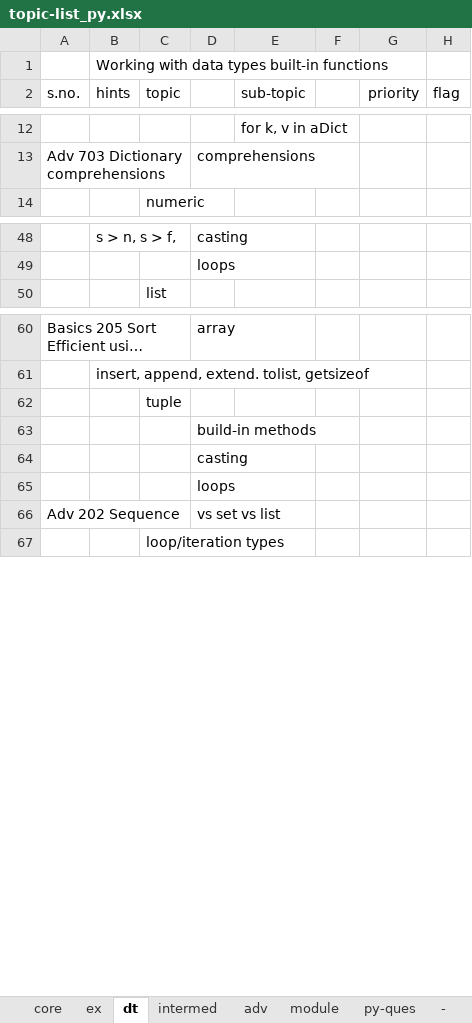
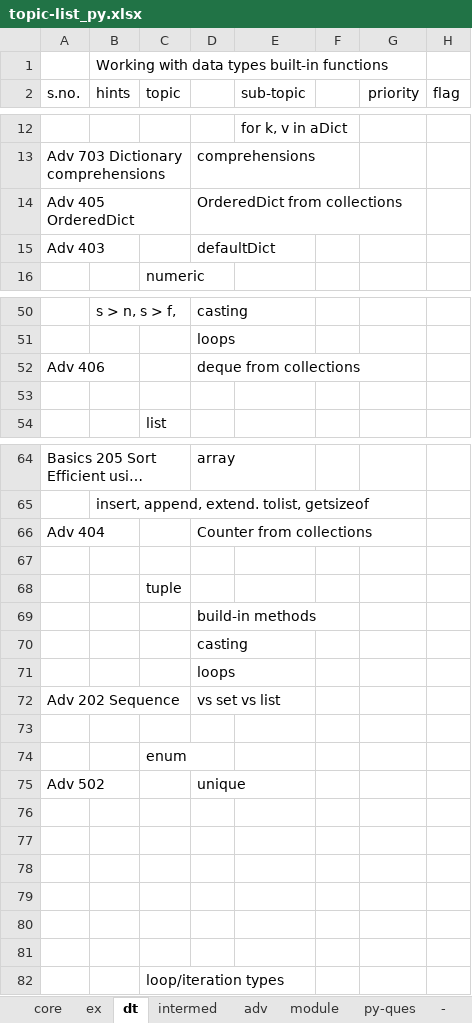
Before and after one commit to githcldev/node-refresh, an Excel workbook: p/py-25/py-core/topic-list_py.xlsx, sheet dt, drawn as a sheet; only a part is shown, gaps mark what is left out; long unchanged cells end in …; values as stored, in another font and other column widths than the file's, no borders; the diff names each change by its address in the sheet, - before the commit and + after, or states it on an @@ line.

```diff
--- a/p/py-25/py-core/topic-list_py.xlsx (sheet dt)
+++ b/p/py-25/py-core/topic-list_py.xlsx (sheet dt)
+row 14: Adv 405 OrderedDict |  |  | OrderedDict from collections
+row 15: Adv 403 |  |  | defaultDict
+row 52: Adv 406 |  |  | deque from collections
+row 53: (empty)
+row 66: Adv 404 |  |  | Counter from collections
+row 67: (empty)
+row 73: (empty)
+row 74:  |  | enum
+row 75: Adv 502 |  |  | unique
+row 76: (empty)
+row 77: (empty)
+row 78: (empty)
+row 79: (empty)
+row 80: (empty)
+row 81: (empty)
```
Also changed, not shown: sheet core, p/ds_25/apache-spark/topic-list_ap-spk.xlsx, p/ds_25/databricks/topic-list_DtBrk.xlsx, 9 other files.
